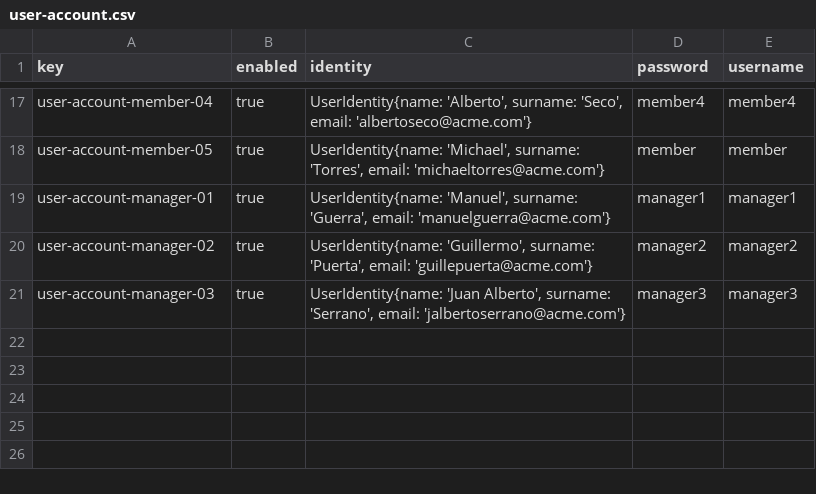
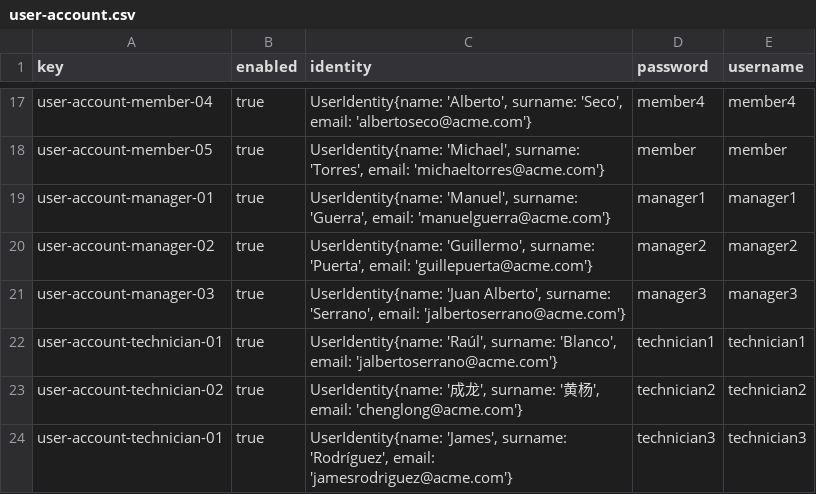
Before and after one commit to javsorbla/Acme-ANS-D03, a CSV file: src/main/resources/WEB-INF/data/sample/user-account.csv, drawn as a sheet; only a part is shown, gaps mark what is left out.

Commit message:
Technicians added to user accounts

```diff
--- a/src/main/resources/WEB-INF/data/sample/user-account.csv
+++ b/src/main/resources/WEB-INF/data/sample/user-account.csv
@@ -21 +21,4 @@ user-account-manager-02,true,"UserIdentity{name: 'Guillermo', surname: 'Puerta',
 user-account-manager-03,true,"UserIdentity{name: 'Juan Alberto', surname: 'Serrano', email: 'jalbertoserrano@acme.com'}",manager3,manager3
+user-account-technician-01,true,"UserIdentity{name: 'Raúl', surname: 'Blanco', email: 'jalbertoserrano@acme.com'}",technician1,technician1
+user-account-technician-02,true,"UserIdentity{name: '成龙', surname: '黄杨', email: 'chenglong@acme.com'}",technician2,technician2
+user-account-technician-01,true,"UserIdentity{name: 'James', surname: 'Rodríguez', email: 'jamesrodriguez@acme.com'}",technician3,technician3
```
